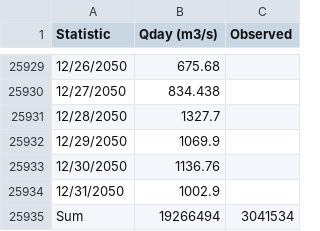
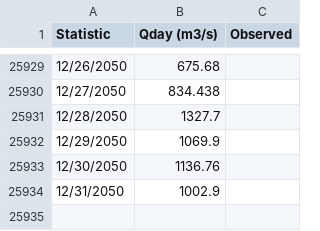
Before and after one commit to RoxannaGS/Proyecto-WEAP, a CSV file: ssp_126_mean_Q_WEAP Results/Q_WEAP_La Paz_Results_ssp_126_mean.csv, drawn as a sheet; only a part is shown, gaps mark what is left out.

Commit message:
Update Q_WEAP_La Paz_Results_ssp_126_mean.csv

```diff
--- a/ssp_126_mean_Q_WEAP Results/Q_WEAP_La Paz_Results_ssp_126_mean.csv
+++ b/ssp_126_mean_Q_WEAP Results/Q_WEAP_La Paz_Results_ssp_126_mean.csv
@@ -25934,2 +25934 @@
 12/31/2050,1002.9,
-Sum,19266494,3041534
```
